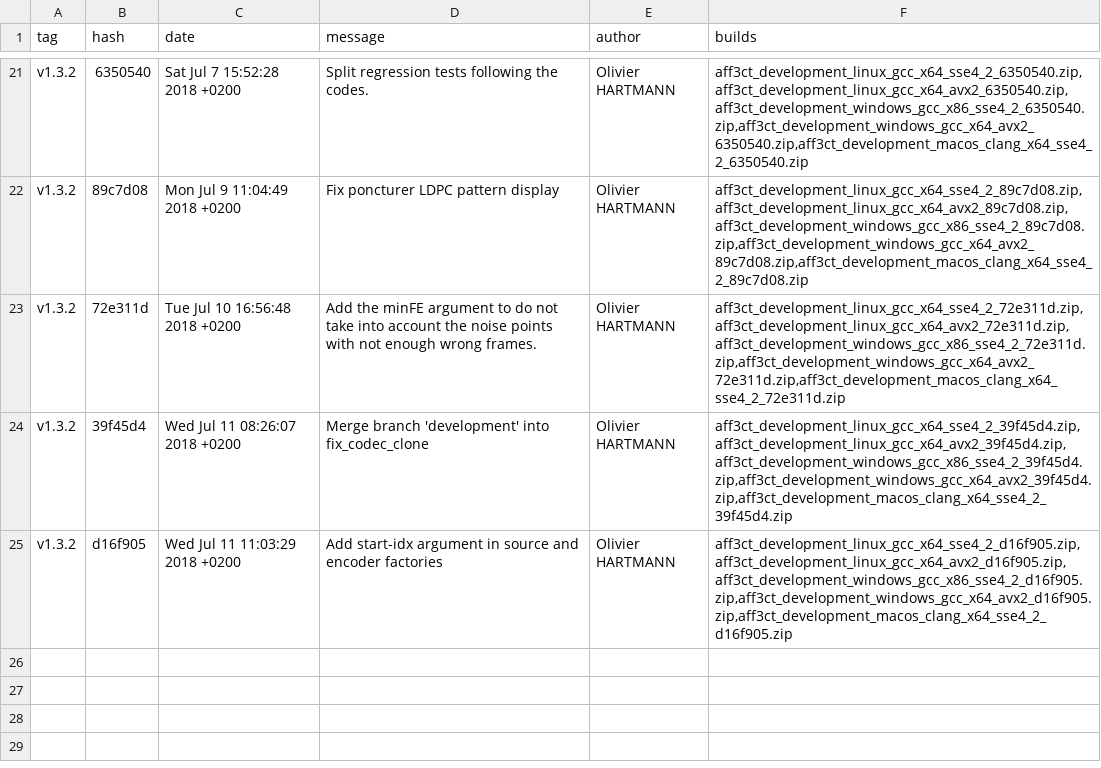
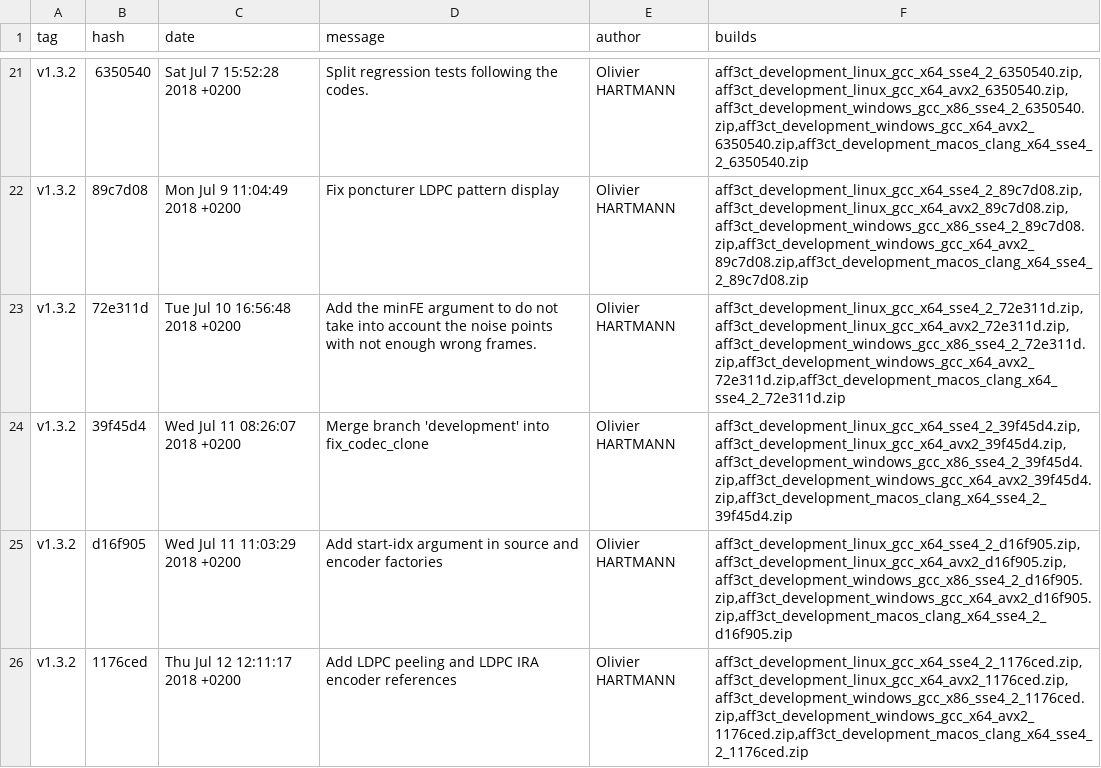
Before and after one commit to aff3ct/aff3ct.github.io, a CSV file: download/download_development.csv, drawn as a sheet; only a part is shown, gaps mark what is left out; the diff names each change by its address in the sheet, - before the commit and + after, or states it on an @@ line.

Commit message:
Automatic: add new AFF3CT builds (1176ced).

```diff
--- a/download/download_development.csv
+++ b/download/download_development.csv
+row 26: v1.3.2 | 1176ced | Thu Jul 12 12:11:17 2018 +0200 | Add LDPC peeling and LDPC IRA encoder references | Olivier HARTMANN | aff3ct_development_linux_gcc_x64_sse4_2_1176ced.zip,aff3ct_development_linux_gcc_x64_avx2_1176ced.zip,aff3ct_development_windows_gcc_x86_sse4_2_1176ced.zip,aff3ct_development_windows_gcc_x64_avx2_1176ced.zip,aff3ct_development_macos_clang_x64_sse4_2_1176ced.zip
```
